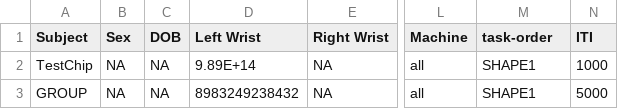
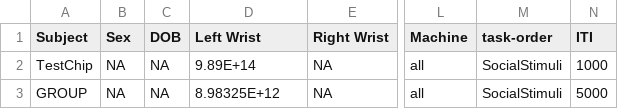
Before and after one commit to Pierre-Lab-UW/ChimpPygames, a CSV file: primate_params.csv, drawn as a sheet; only a part is shown, gaps mark what is left out; the diff names each change by its address in the sheet, - before the commit and + after, or states it on an @@ line.

Commit message:
fix social stimuli

```diff
--- a/primate_params.csv
+++ b/primate_params.csv
-M2:M3 (task-order): SHAPE1
+M2:M3 (task-order): SocialStimuli
-D3 (Left Wrist): 8983249238432
+D3 (Left Wrist): 8.98325E+12
```
Also changed, not shown: 9 other files.
